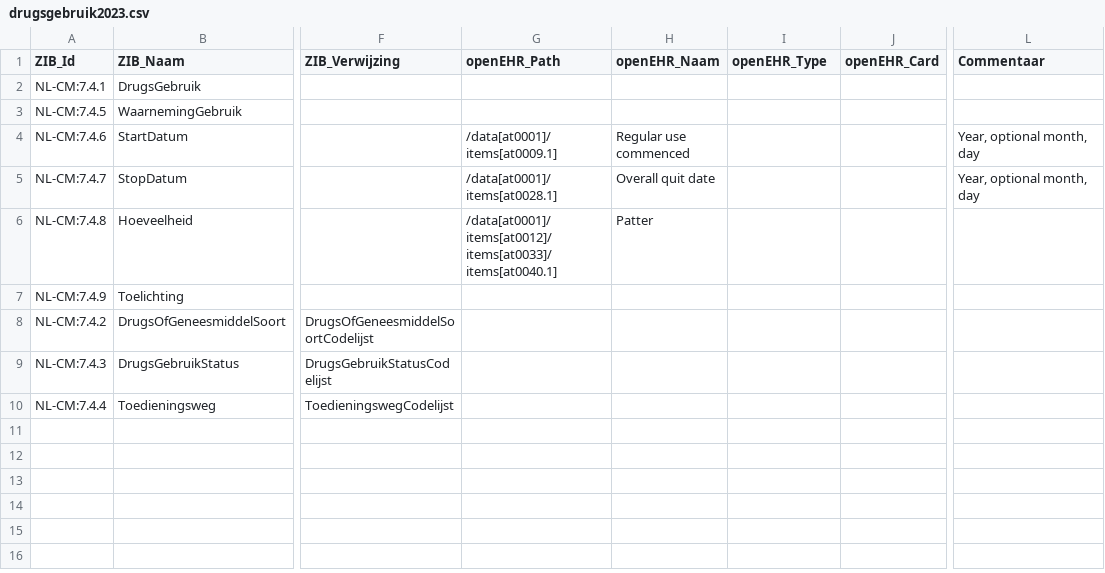
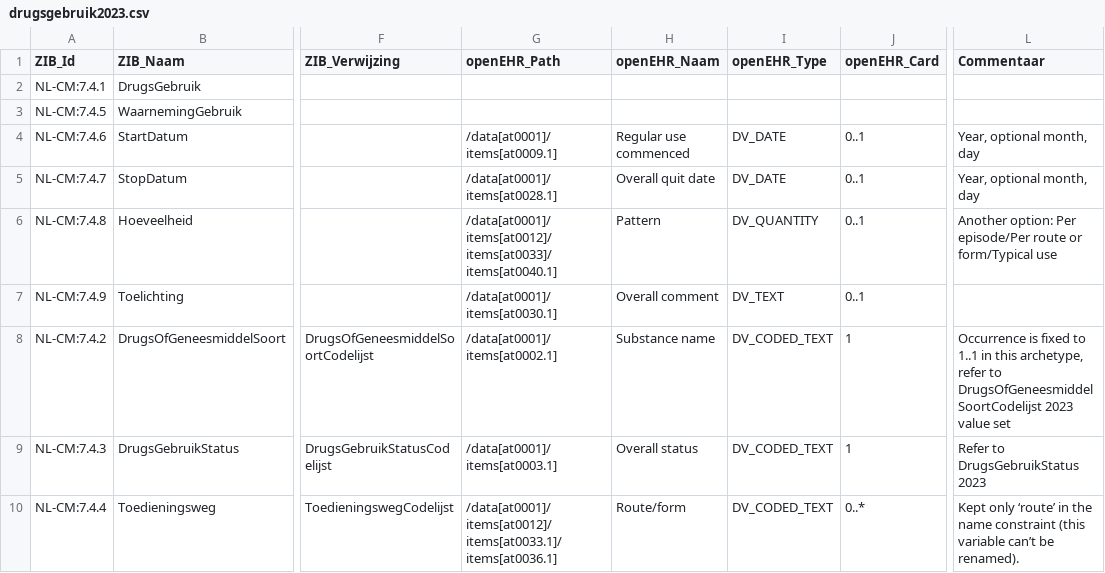
Before and after one commit to um-datahub/ZIBs-on-openEHR, a CSV file: data/mappings/drugsgebruik2023.csv, drawn as a sheet; only a part is shown, gaps mark what is left out; the diff names each change by its address in the sheet, - before the commit and + after, or states it on an @@ line.

Commit message:
Add complete mapping and template for DrugsGebruik 2023

```diff
--- a/data/mappings/drugsgebruik2023.csv
+++ b/data/mappings/drugsgebruik2023.csv
-I4:I5 (openEHR_Type): (empty)
+I4:I5 (openEHR_Type): DV_DATE
-J4:J7 (openEHR_Card): (empty)
+J4:J7 (openEHR_Card): 0..1
-H6 (openEHR_Naam): Patter
+H6 (openEHR_Naam): Pattern
-I6 (openEHR_Type): (empty)
+I6 (openEHR_Type): DV_QUANTITY
-L6 (Commentaar): (empty)
+L6 (Commentaar): Another option: Per episode/Per route or form/Typical use
-G7 (openEHR_Path): (empty)
+G7 (openEHR_Path): /data[at0001]/items[at0030.1]
-H7 (openEHR_Naam): (empty)
+H7 (openEHR_Naam): Overall comment
-I7 (openEHR_Type): (empty)
+I7 (openEHR_Type): DV_TEXT
-G8 (openEHR_Path): (empty)
+G8 (openEHR_Path): /data[at0001]/items[at0002.1]
-H8 (openEHR_Naam): (empty)
+H8 (openEHR_Naam): Substance name
-I8:I10 (openEHR_Type): (empty)
+I8:I10 (openEHR_Type): DV_CODED_TEXT
-J8:J9 (openEHR_Card): (empty)
+J8:J9 (openEHR_Card): 1
-L8 (Commentaar): (empty)
+L8 (Commentaar): Occurrence is fixed to 1..1 in this archetype, refer to DrugsOfGeneesmiddelSoortCodelijst 2023 value set
-G9 (openEHR_Path): (empty)
+G9 (openEHR_Path): /data[at0001]/items[at0003.1]
-H9 (openEHR_Naam): (empty)
+H9 (openEHR_Naam): Overall status
-L9 (Commentaar): (empty)
+L9 (Commentaar): Refer to DrugsGebruikStatus 2023
-G10 (openEHR_Path): (empty)
+G10 (openEHR_Path): /data[at0001]/items[at0012]/items[at0033.1]/items[at0036.1]
-H10 (openEHR_Naam): (empty)
+H10 (openEHR_Naam): Route/form
-J10 (openEHR_Card): (empty)
+J10 (openEHR_Card): 0..*
-L10 (Commentaar): (empty)
+L10 (Commentaar): Kept only ‘route’ in the name constraint (this variable can’t be renamed).
```
Also changed, not shown: 5 other files.
